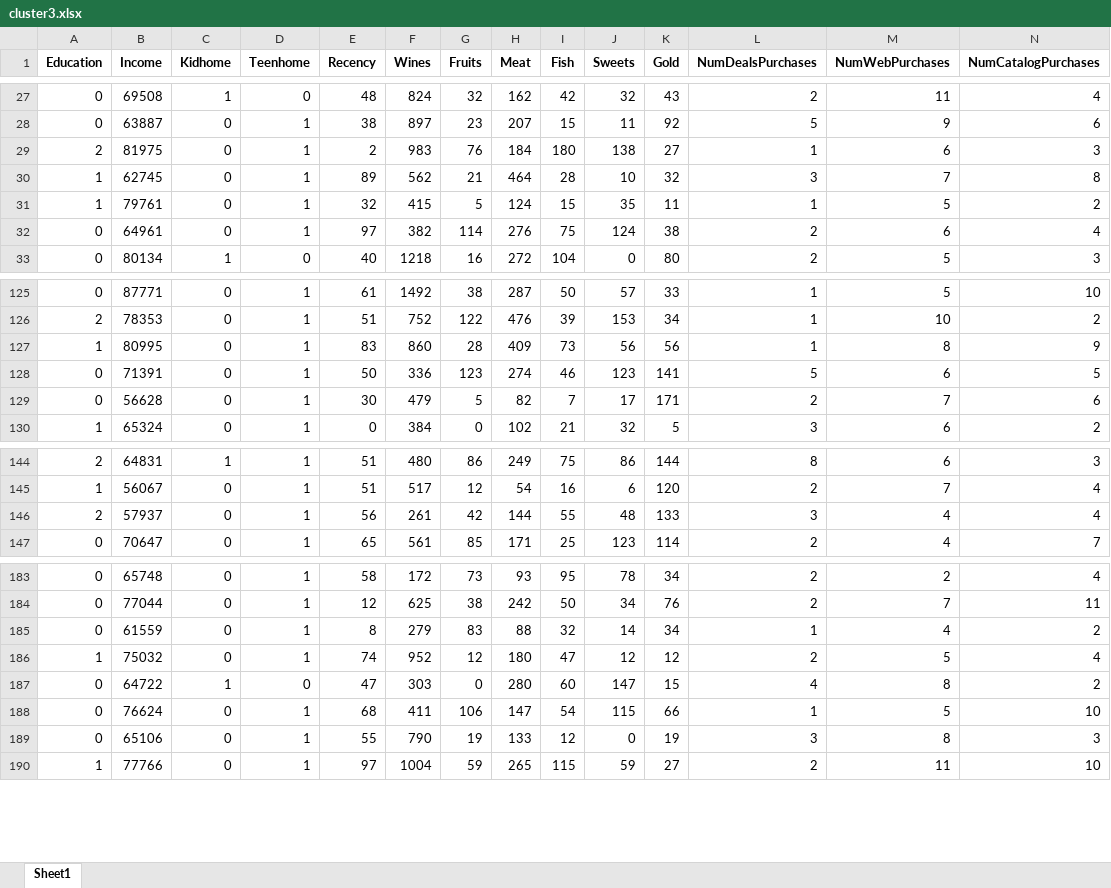
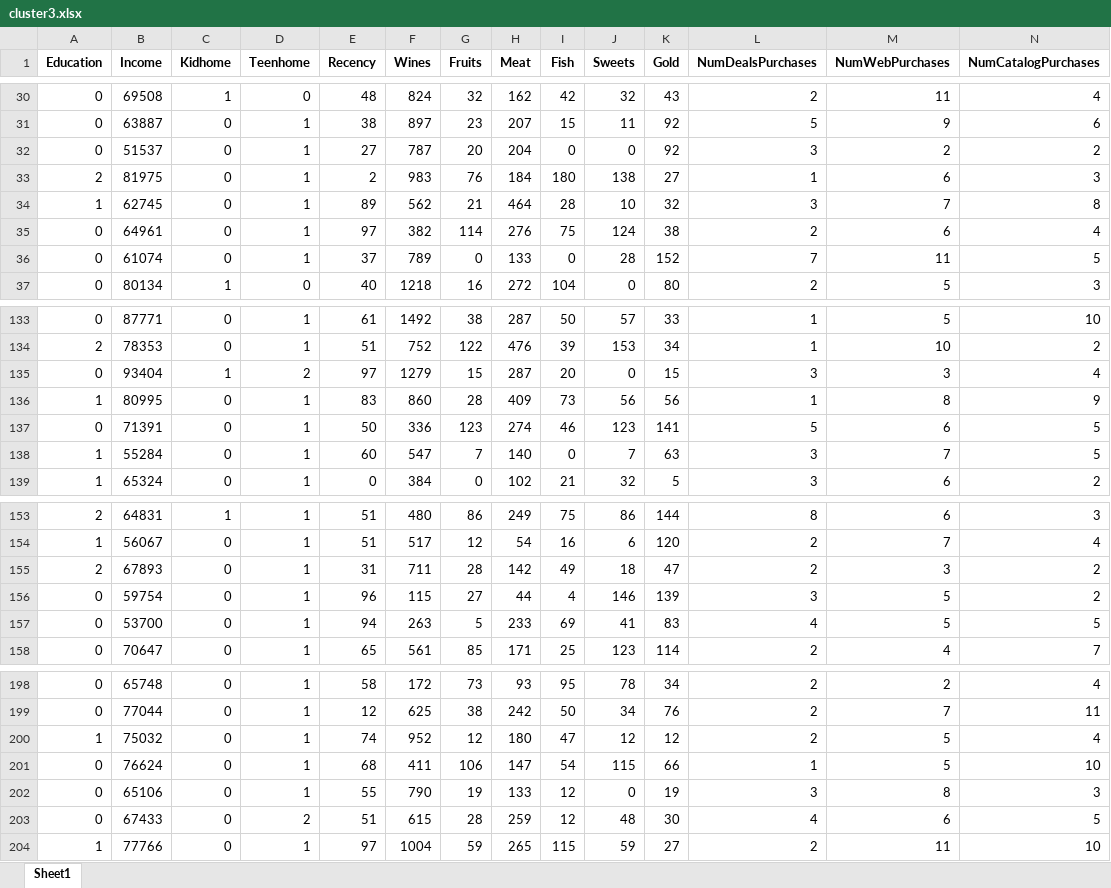
Before and after one commit to baohuy2209/customer-segmentation, an Excel workbook: cluster3.xlsx, sheet Sheet1, drawn as a sheet; only a part is shown, gaps mark what is left out; values as stored, in another font and other column widths than the file's, no borders; removed rows and columns are numbered as before the commit, all else as after; rows hold the shown columns only; the diff covers the shown part only; the diff names each change by its address in the sheet, - before the commit and + after, or states it on an @@ line.

```diff
--- a/cluster3.xlsx (sheet Sheet1)
+++ b/cluster3.xlsx (sheet Sheet1)
+row 32: 0 | 51537 | 0 | 1 | 27 | 787 | 20 | 204 | 0 | 0 | 92 | 3 | 2 | 2
-row 31: 1 | 79761 | 0 | 1 | 32 | 415 | 5 | 124 | 15 | 35 | 11 | 1 | 5 | 2
+row 36: 0 | 61074 | 0 | 1 | 37 | 789 | 0 | 133 | 0 | 28 | 152 | 7 | 11 | 5
+row 135: 0 | 93404 | 1 | 2 | 97 | 1279 | 15 | 287 | 20 | 0 | 15 | 3 | 3 | 4
-row 129: 0 | 56628 | 0 | 1 | 30 | 479 | 5 | 82 | 7 | 17 | 171 | 2 | 7 | 6
+row 138: 1 | 55284 | 0 | 1 | 60 | 547 | 7 | 140 | 0 | 7 | 63 | 3 | 7 | 5
-row 146: 2 | 57937 | 0 | 1 | 56 | 261 | 42 | 144 | 55 | 48 | 133 | 3 | 4 | 4
+row 155: 2 | 67893 | 0 | 1 | 31 | 711 | 28 | 142 | 49 | 18 | 47 | 2 | 3 | 2
+row 156: 0 | 59754 | 0 | 1 | 96 | 115 | 27 | 44 | 4 | 146 | 139 | 3 | 5 | 2
+row 157: 0 | 53700 | 0 | 1 | 94 | 263 | 5 | 233 | 69 | 41 | 83 | 4 | 5 | 5
-row 185: 0 | 61559 | 0 | 1 | 8 | 279 | 83 | 88 | 32 | 14 | 34 | 1 | 4 | 2
-row 187: 0 | 64722 | 1 | 0 | 47 | 303 | 0 | 280 | 60 | 147 | 15 | 4 | 8 | 2
+row 203: 0 | 67433 | 0 | 2 | 51 | 615 | 28 | 259 | 12 | 48 | 30 | 4 | 6 | 5
```
Also changed, not shown: 24 added rows and 2 removed rows elsewhere in this sheet, cluster1.xlsx, cluster2.xlsx, 4 other files.
